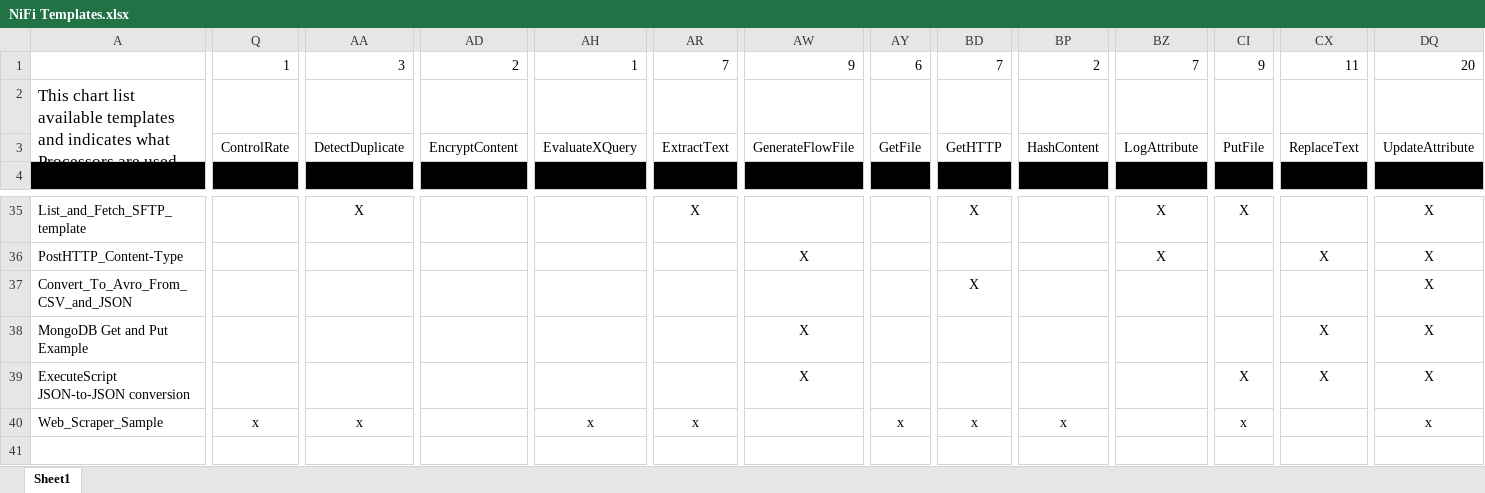
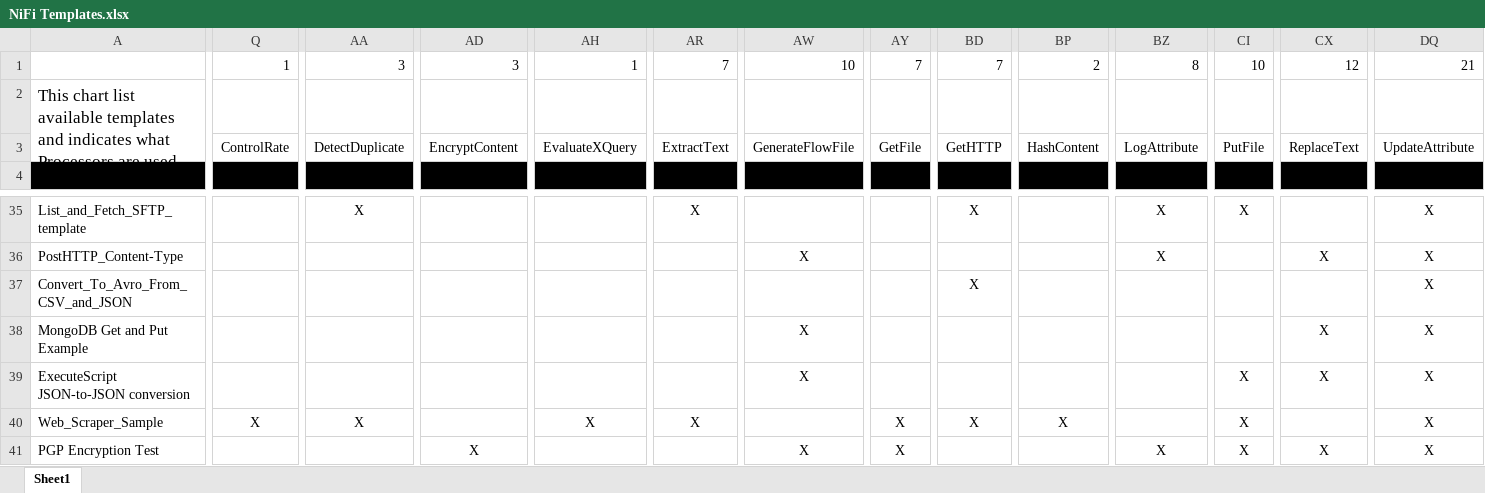
Before and after one commit to hortonworks-gallery/nifi-templates, an Excel workbook: NiFi Templates.xlsx, sheet Sheet1, drawn as a sheet; only a part is shown, gaps mark what is left out; long unchanged cells end in …; values as stored, in another font and other column widths than the file's, no borders; rows hold the shown columns only; the diff covers the shown part only; the diff names each change by its address in the sheet, - before the commit and + after, or states it on an @@ line.

Commit message:
Adding template to demonstrate PGP Encrypt/Decrypt. Credit to Andrew LoPresto.

```diff
--- a/NiFi Templates.xlsx (sheet Sheet1)
+++ b/NiFi Templates.xlsx (sheet Sheet1)
-AD1: 2
+AD1: 3
-AW1: 9
+AW1: 10
-AY1: 6
+AY1: 7
-BZ1: 7
+BZ1: 8
-CI1: 9
+CI1: 10
-CX1: 11
+CX1: 12
-DQ1: 20
+DQ1: 21
-Q40: x
+Q40: X
-AA40: x
+AA40: X
-AH40: x
+AH40: X
-AR40: x
+AR40: X
-AY40: x
+AY40: X
-BD40: x
+BD40: X
-BP40: x
+BP40: X
-CI40: x
+CI40: X
-DQ40: x
+DQ40: X
+row 41: PGP Encryption Test |  |  | X |  |  | X | X |  |  | X | X | X | X
```
Also changed, not shown: 3 edited cells elsewhere in this sheet, 1 other file.
